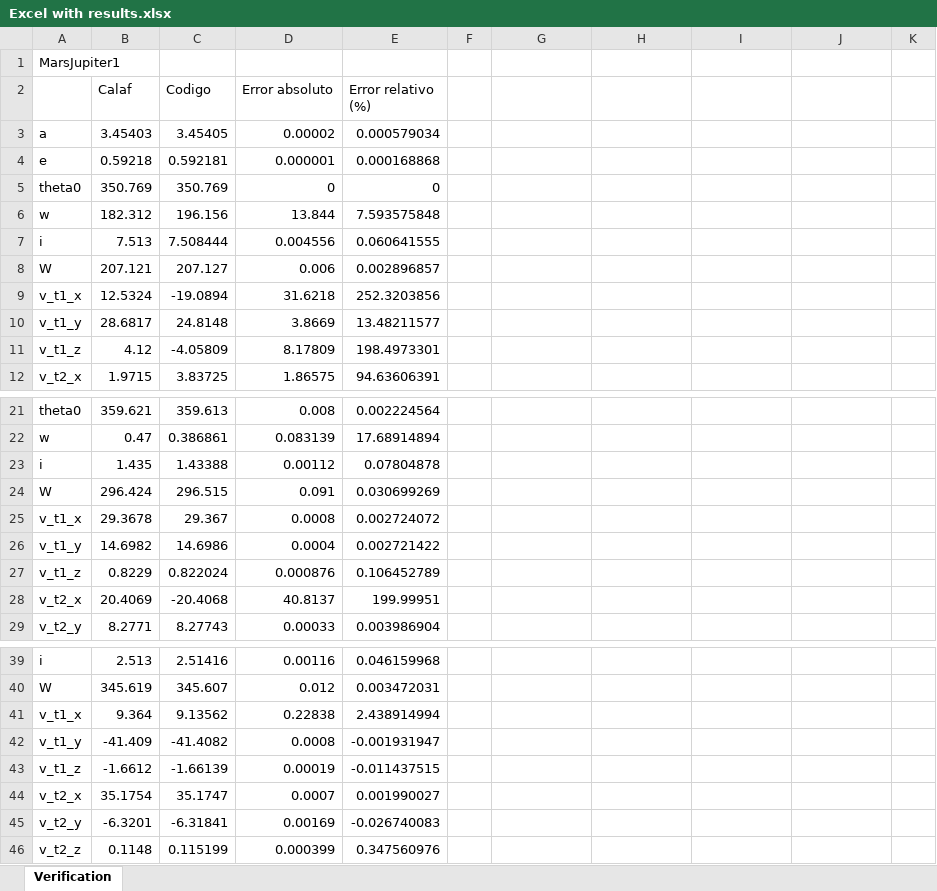
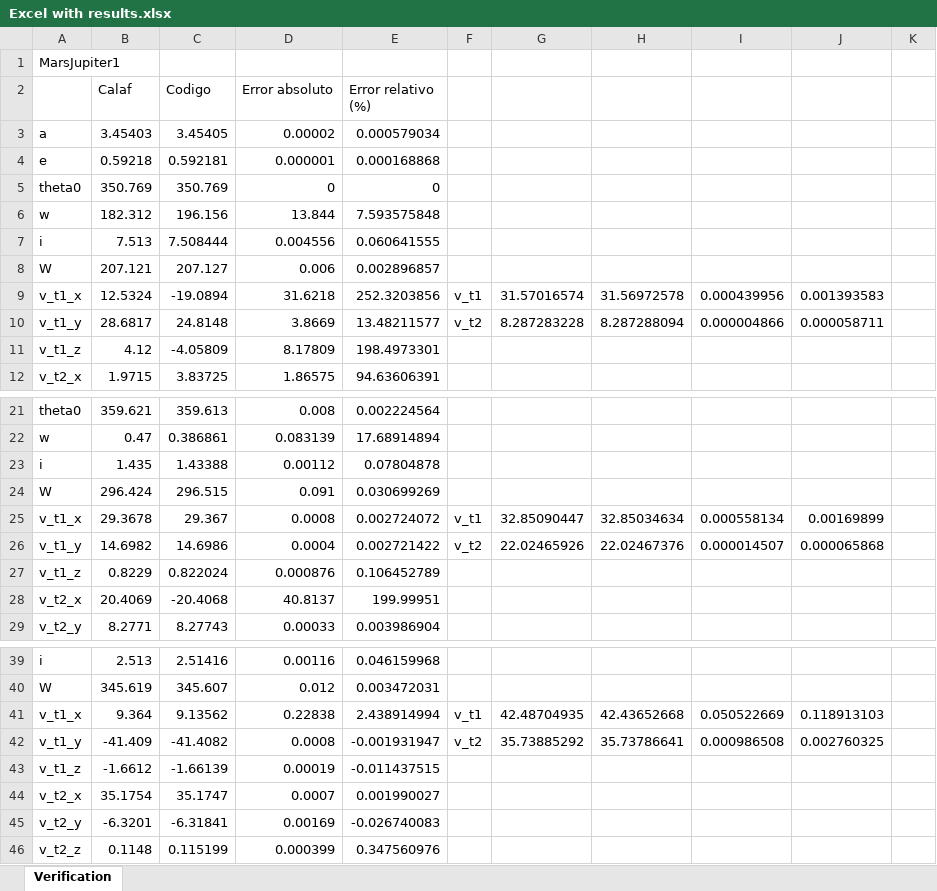
Before and after one commit to AstroProjects/orbitalMechanics, an Excel workbook: Others/Excel with results.xlsx, sheet Verification, drawn as a sheet; only a part is shown, gaps mark what is left out; values as stored, in another font and other column widths than the file's, no borders; the diff covers the shown part only; the diff names each change by its address in the sheet, - before the commit and + after, or states it on an @@ line.

```diff
--- a/Others/Excel with results.xlsx (sheet Verification)
+++ b/Others/Excel with results.xlsx (sheet Verification)
-F9: (empty)
+F9: v_t1
-G9: (empty)
+G9: 31.57016574
-H9: (empty)
+H9: 31.56972578
-I9: (empty)
+I9: 0.000439956
-J9: (empty)
+J9: 0.001393583
-F10: (empty)
+F10: v_t2
-G10: (empty)
+G10: 8.287283228
-H10: (empty)
+H10: 8.287288094
-I10: (empty)
+I10: 0.000004866
-J10: (empty)
+J10: 0.000058711
-F25: (empty)
+F25: v_t1
-G25: (empty)
+G25: 32.85090447
-H25: (empty)
+H25: 32.85034634
-I25: (empty)
+I25: 0.000558134
-J25: (empty)
+J25: 0.00169899
-F26: (empty)
+F26: v_t2
-G26: (empty)
+G26: 22.02465926
-H26: (empty)
+H26: 22.02467376
-I26: (empty)
+I26: 0.000014507
-J26: (empty)
+J26: 0.000065868
-F41: (empty)
+F41: v_t1
-G41: (empty)
+G41: 42.48704935
-H41: (empty)
+H41: 42.43652668
-I41: (empty)
+I41: 0.050522669
-J41: (empty)
+J41: 0.118913103
-F42: (empty)
+F42: v_t2
-G42: (empty)
+G42: 35.73885292
-H42: (empty)
+H42: 35.73786641
-I42: (empty)
+I42: 0.000986508
-J42: (empty)
+J42: 0.002760325
```
Also changed, not shown: 75 added rows elsewhere in this sheet, 2 other files.
